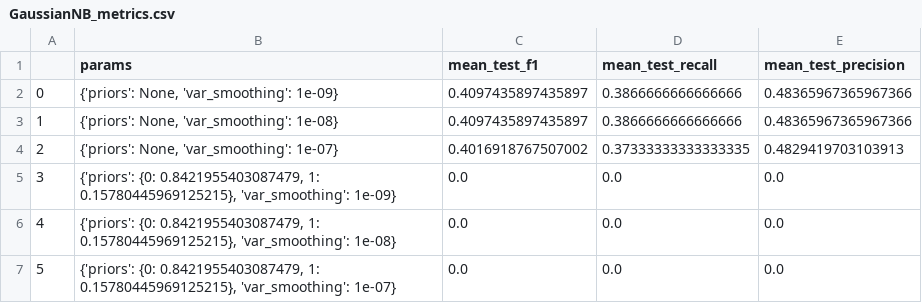
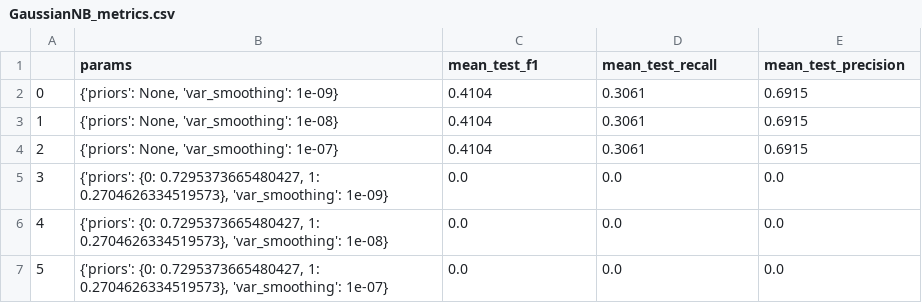
Before and after one commit to filippocasari/USI-IMA-2022-2, a CSV file: CSV/GaussianNB_metrics.csv, drawn as a sheet.

```diff
--- a/CSV/GaussianNB_metrics.csv
+++ b/CSV/GaussianNB_metrics.csv
@@ -1,7 +1,7 @@
 ,params,mean_test_f1,mean_test_recall,mean_test_precision
-0,"{'priors': None, 'var_smoothing': 1e-09}",0.4097435897435897,0.3866666666666666,0.48365967365967366
-1,"{'priors': None, 'var_smoothing': 1e-08}",0.4097435897435897,0.3866666666666666,0.48365967365967366
-2,"{'priors': None, 'var_smoothing': 1e-07}",0.4016918767507002,0.37333333333333335,0.4829419703103913
-3,"{'priors': {0: 0.8421955403087479, 1: 0.15780445969125215}, 'var_smoothing': 1e-09}",0.0,0.0,0.0
-4,"{'priors': {0: 0.8421955403087479, 1: 0.15780445969125215}, 'var_smoothing': 1e-08}",0.0,0.0,0.0
-5,"{'priors': {0: 0.8421955403087479, 1: 0.15780445969125215}, 'var_smoothing': 1e-07}",0.0,0.0,0.0
+0,"{'priors': None, 'var_smoothing': 1e-09}",0.4104,0.3061,0.6915
+1,"{'priors': None, 'var_smoothing': 1e-08}",0.4104,0.3061,0.6915
+2,"{'priors': None, 'var_smoothing': 1e-07}",0.4104,0.3061,0.6915
+3,"{'priors': {0: 0.7295373665480427, 1: 0.2704626334519573}, 'var_smoothing': 1e-09}",0.0,0.0,0.0
+4,"{'priors': {0: 0.7295373665480427, 1: 0.2704626334519573}, 'var_smoothing': 1e-08}",0.0,0.0,0.0
+5,"{'priors': {0: 0.7295373665480427, 1: 0.2704626334519573}, 'var_smoothing': 1e-07}",0.0,0.0,0.0
```
Also changed, not shown: CSV/RF_metrics.csv, CSV/SVC_metrics.csv, 38 other files.
